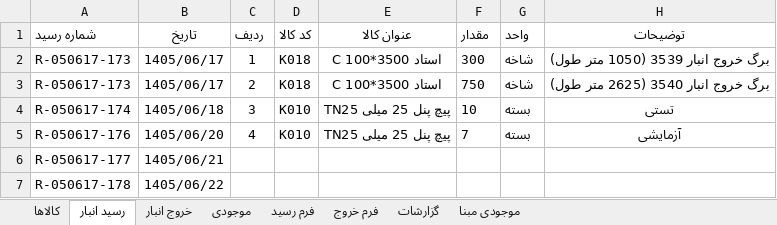
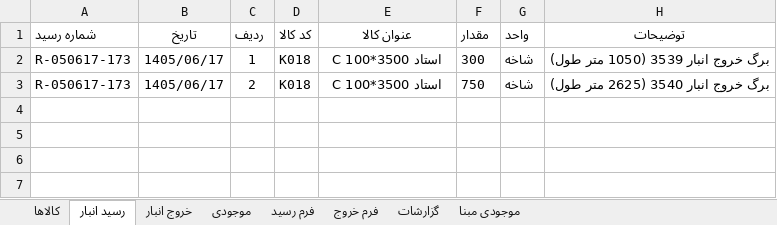
Before and after one commit to mehranvaziran/iranian-hotel-warehouse, an Excel workbook: سیستم انبار.xlsx, sheet رسید انبار, drawn as a sheet; values as stored, in another font and other column widths than the file's, no borders; table styles not drawn; the diff names each change by its address in the sheet, - before the commit and + after, or states it on an @@ line.

```diff
--- a/سیستم انبار.xlsx (sheet رسید انبار)
+++ b/سیستم انبار.xlsx (sheet رسید انبار)
-row 4: R-050617-174 | 1405/06/18 | 3 | K010 | پیچ پنل 25 میلی TN25 | 10 | بسته | تستی
-row 5: R-050617-176 | 1405/06/20 | 4 | K010 | پیچ پنل 25 میلی TN25 | 7 | بسته | آزمایشی
-row 6: R-050617-177 | 1405/06/21
-row 7: R-050617-178 | 1405/06/22
```
Also changed, not shown: sheet گزارشات, sheet موجودی, 4 other files.
